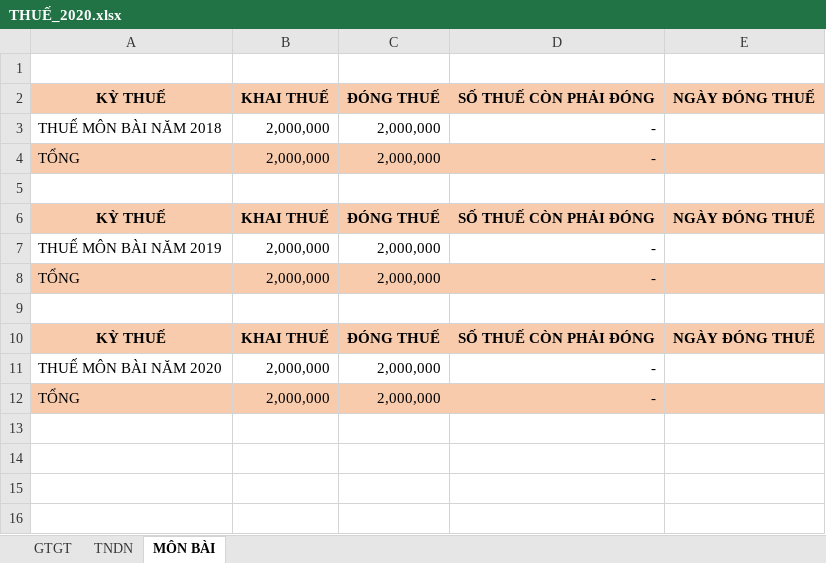
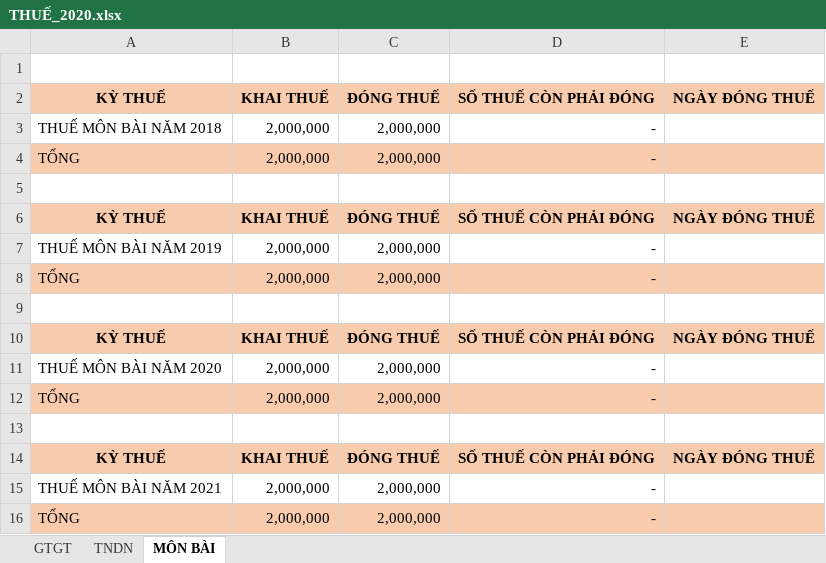
Before and after one commit to laminhtam2014/KeToan_PhuocViet, an Excel workbook: KE TOAN 2020/THUẾ_2020.xlsx, sheet MÔN BÀI, drawn as a sheet; values as stored, in another font and other column widths than the file's, no borders; the diff names each change by its address in the sheet, - before the commit and + after, or states it on an @@ line.

```diff
--- a/KE TOAN 2020/THUẾ_2020.xlsx (sheet MÔN BÀI)
+++ b/KE TOAN 2020/THUẾ_2020.xlsx (sheet MÔN BÀI)
+row 13: (empty)
+row 14: KỲ THUẾ | KHAI THUẾ | ĐÓNG THUẾ | SỐ THUẾ CÒN PHẢI ĐÓNG | NGÀY ĐÓNG THUẾ
+row 15: THUẾ MÔN BÀI NĂM 2021 | 2,000,000 | 2,000,000 | -
+row 16: TỔNG | 2,000,000 | 2,000,000 | -
```
Also changed, not shown: sheet TNDN, sheet GTGT, 12 other files.
